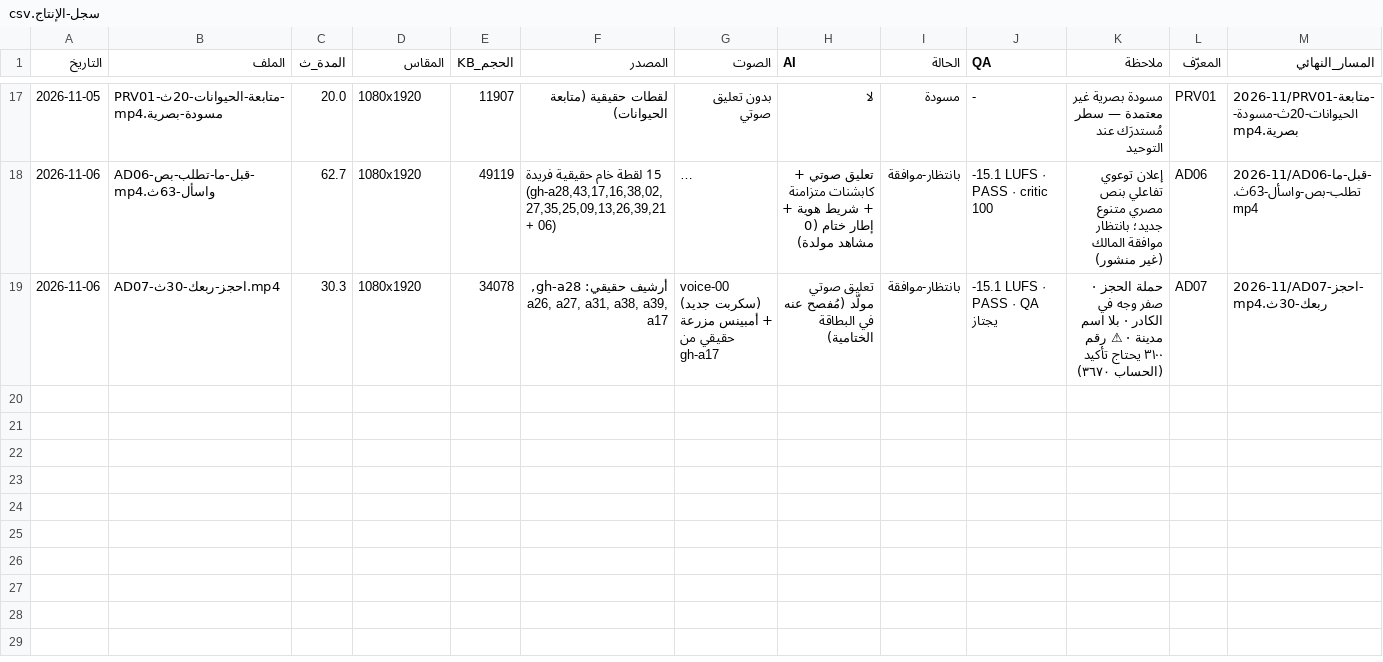
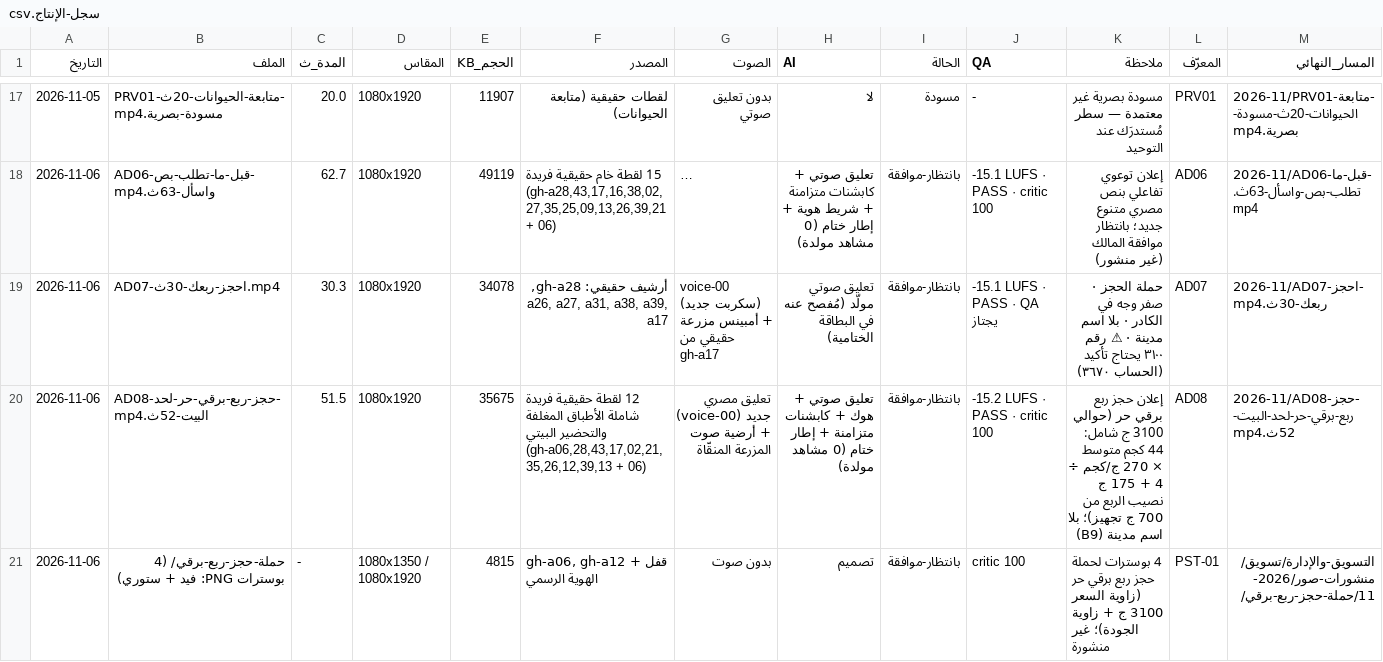
Before and after one commit to mohamedmasoud3030-tech/Terranex, a CSV file: التسويق-والإدارة/تسويق/فيديوهات-المنتجة/سجل-الإنتاج.csv, drawn as a sheet; only a part is shown, gaps mark what is left out; long unchanged cells end in …; the diff names each change by its address in the sheet, - before the commit and + after, or states it on an @@ line.

Commit message:
feat(marketing): add AD08 52s voiced reel + 4 posters + full quarter-Barki campaign pack

```diff
--- a/التسويق-والإدارة/تسويق/فيديوهات-المنتجة/سجل-الإنتاج.csv
+++ b/التسويق-والإدارة/تسويق/فيديوهات-المنتجة/سجل-الإنتاج.csv
+row 20: 2026-11-06 | AD08-حجز-ربع-برقي-حر-لحد-البيت-52ث.mp4 | 51.5 | 1080x1920 | 35675 | 12 لقطة حقيقية فريدة شاملة الأطباق المغلفة والتحضير البيتي (gh-a06,28,43,17,02,21,35,26,12,39,13 + 06) | تعليق مصري جديد (voice-00) + أرضية صوت المزرعة المنقّاة | تعليق صوتي + هوك + كابشنات متزامنة + إطار ختام (0 مشاهد مولدة) | بانتظار-موافقة | -15.2 LUFS · PASS · critic 100 | إعلان حجز ربع برقي حر (حوالي 3100 ج شامل: 44 كجم متوسط × 270 ج/كجم ÷ 4 + 175 ج نصيب الربع من 700 ج تجهيز)؛ بلا اسم مدينة (B9) | AD08 | 2026-11/AD08-حجز-ربع-برقي-حر-لحد-البيت-52ث.mp4
+row 21: 2026-11-06 | حملة-حجز-ربع-برقي/ (4 بوسترات PNG: فيد + ستوري) | - | 1080x1350 / 1080x1920 | 4815 | gh-a06, gh-a12 + قفل الهوية الرسمي | بدون صوت | تصميم | بانتظار-موافقة | critic 100 | 4 بوسترات لحملة حجز ربع برقي حر (زاوية السعر 3100 ج + زاوية الجودة)؛ غير منشورة | PST-01 | التسويق-والإدارة/تسويق/منشورات-صور/2026-11/حملة-حجز-ربع-برقي/
```
Also changed, not shown: التسويق-والإدارة/تسويق/فيديوهات-المنتجة/فهرس-الفيديوهات.csv, 27 other files.
